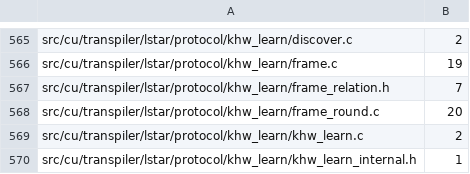
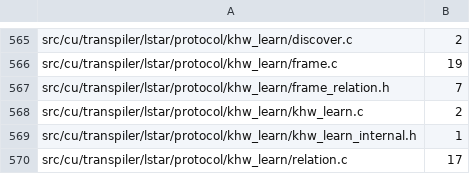
Before and after one commit to dstroy0/orior, a TSV file: utils/maint/prose/prose_ratchet.tsv, drawn as a sheet; only a part is shown, gaps mark what is left out; the shorter side is filled out with more unchanged rows; the diff names each change by its address in the sheet, - before the commit and + after, or states it on an @@ line.

Commit message:
The comments of src/cu/transpiler/lstar/protocol/khw_learn/frame_round.c follow ASD-STE100, 20 findings to none.
Only the wording changes. Each sentence keeps what it says about the code.

```diff
--- a/utils/maint/prose/prose_ratchet.tsv
+++ b/utils/maint/prose/prose_ratchet.tsv
-row 568: src/cu/transpiler/lstar/protocol/khw_learn/frame_round.c | 20
```
Also changed, not shown: 1 other file.
